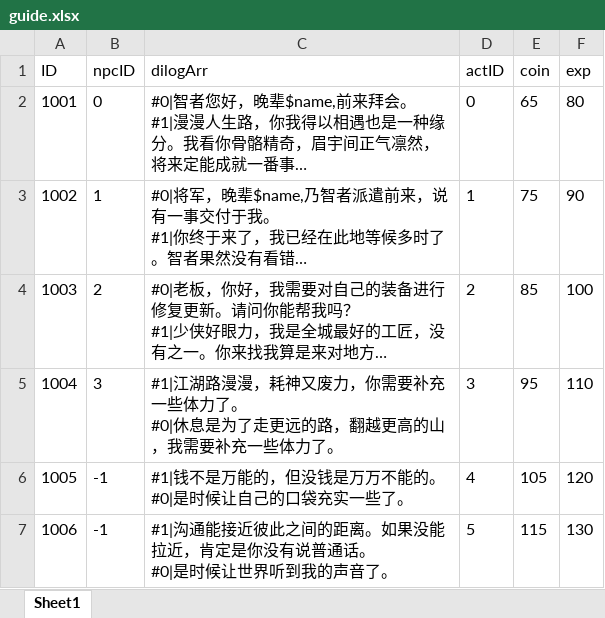
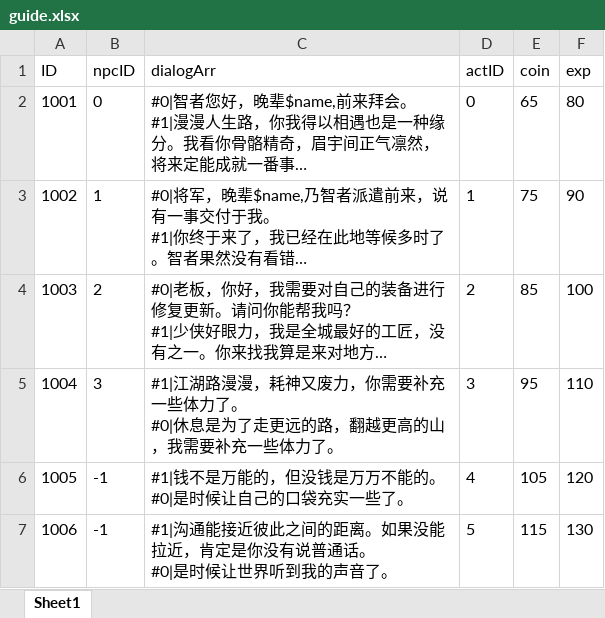
Before and after one commit to PersonalProjectLibrary/3DOnlineRPGGames, an Excel workbook: GameResources/ResConfigs/任务引导系统配置文件/guide.xlsx, sheet Sheet1, drawn as a sheet; long unchanged cells end in …; values as stored, in another font and other column widths than the file's, no borders; table styles not drawn; the diff names each change by its address in the sheet, - before the commit and + after, or states it on an @@ line.

```diff
--- a/GameResources/ResConfigs/任务引导系统配置文件/guide.xlsx (sheet Sheet1)
+++ b/GameResources/ResConfigs/任务引导系统配置文件/guide.xlsx (sheet Sheet1)
-C1: dilogArr
+C1: dialogArr
```
Also changed, not shown: 10 other files.
